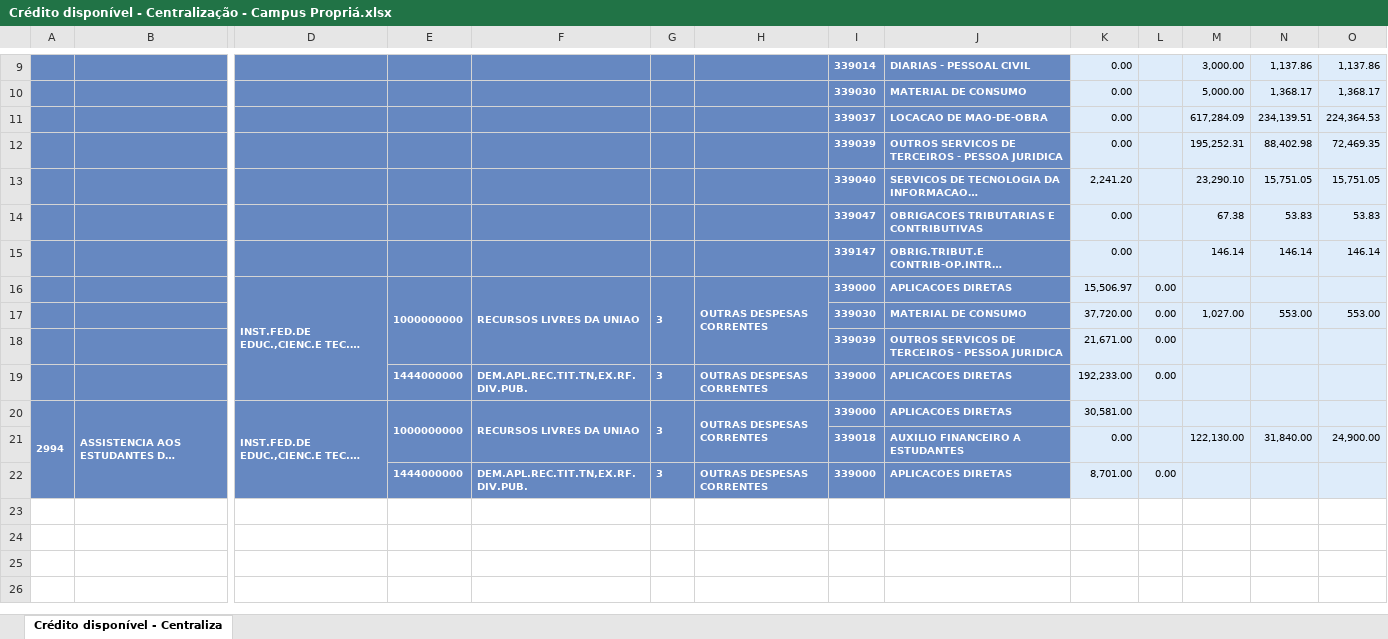
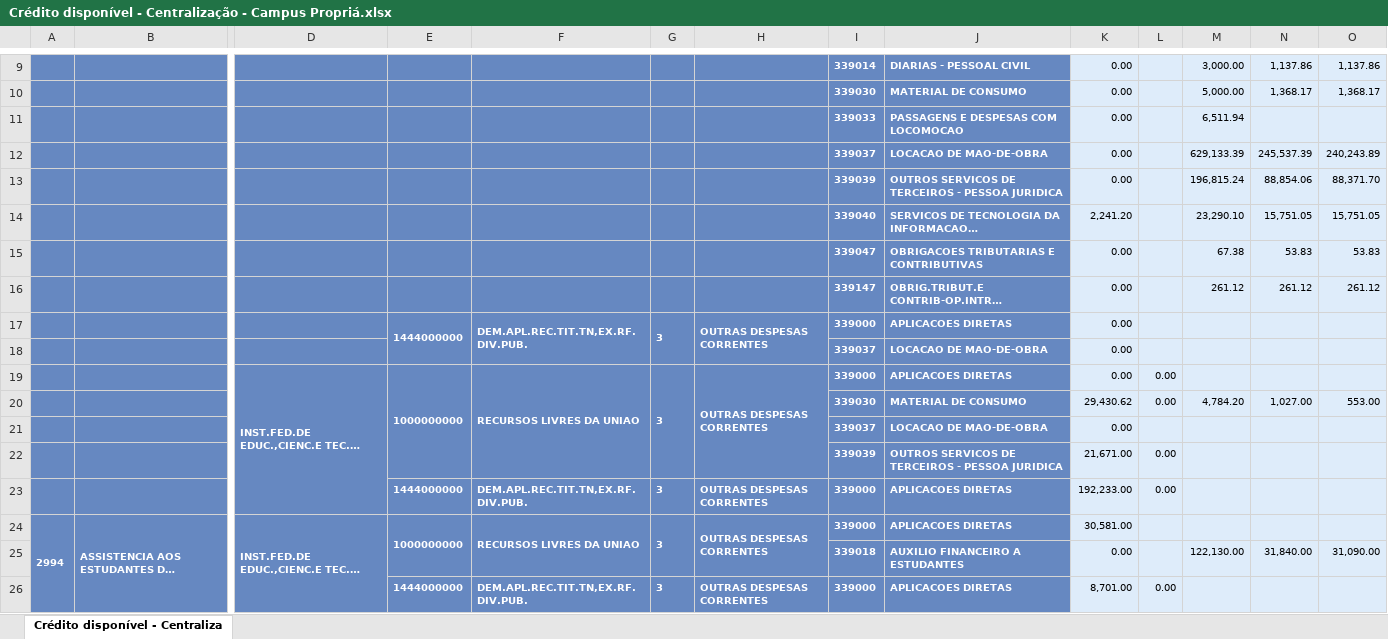
Before and after one commit to Rodslater/proad, an Excel workbook: Crédito disponível - Centralização - Campus Propriá.xlsx, sheet Crédito disponível - Centraliza, drawn as a sheet; only a part is shown, gaps mark what is left out; long unchanged cells end in …; values as stored, in another font and other column widths than the file's, no borders; removed rows and columns are numbered as before the commit, all else as after; rows hold the shown columns only; the diff names each change by its address in the sheet, - before the commit and + after, or states it on an @@ line.

```diff
--- a/Crédito disponível - Centralização - Campus Propriá.xlsx (sheet Crédito disponível - Centraliza)
+++ b/Crédito disponível - Centralização - Campus Propriá.xlsx (sheet Crédito disponível - Centraliza)
-row 11:  |  |  |  |  |  |  | 339037 | LOCACAO DE MAO-DE-OBRA | 0.00 |  | 617,284.09 | 234,139.51 | 224,364.53
-row 12:  |  |  |  |  |  |  | 339039 | OUTROS SERVICOS DE TERCEIROS - PESSOA JURIDICA | 0.00 |  | 195,252.31 | 88,402.98 | 72,469.35
+row 11:  |  |  |  |  |  |  | 339033 | PASSAGENS E DESPESAS COM LOCOMOCAO | 0.00 |  | 6,511.94
+row 12:  |  |  |  |  |  |  | 339037 | LOCACAO DE MAO-DE-OBRA | 0.00 |  | 629,133.39 | 245,537.39 | 240,243.89
+row 13:  |  |  |  |  |  |  | 339039 | OUTROS SERVICOS DE TERCEIROS - PESSOA JURIDICA | 0.00 |  | 196,815.24 | 88,854.06 | 88,371.70
-M16: 146.14
+M16: 261.12
-N16: 146.14
+N16: 261.12
-O16: 146.14
+O16: 261.12
+row 17:  |  |  | 1444000000 | DEM.APL.REC.TIT.TN,EX.RF.DIV.PUB. | 3 | OUTRAS DESPESAS CORRENTES | 339000 | APLICACOES DIRETAS | 0.00
+row 18:  |  |  |  |  |  |  | 339037 | LOCACAO DE MAO-DE-OBRA | 0.00
-K19: 15,506.97
+K19: 0.00
-K20: 37,720.00
+K20: 29,430.62
-M20: 1,027.00
+M20: 4,784.20
-N20: 553.00
+N20: 1,027.00
+row 21:  |  |  |  |  |  |  | 339037 | LOCACAO DE MAO-DE-OBRA | 0.00
-O25: 24,900.00
+O25: 31,090.00
```
Also changed, not shown: Crédito disponível - Centralização - Campus Aracaju.xlsx, Crédito disponível - Centralização - Campus Glória.xlsx, 7 other files.
